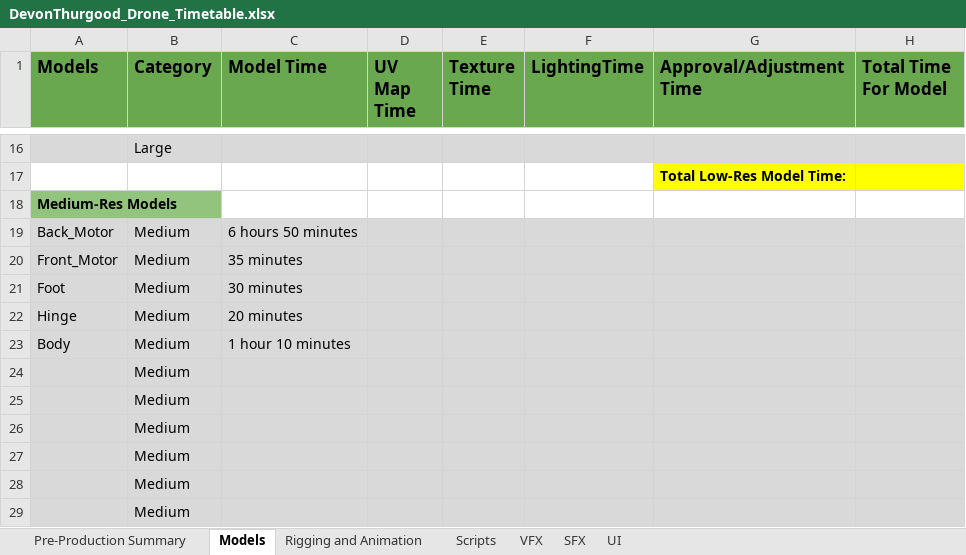
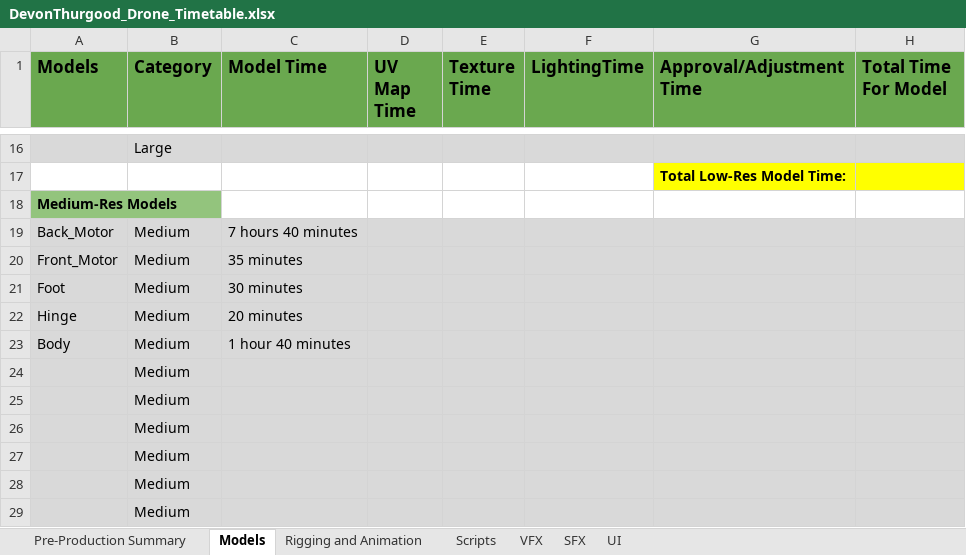
Before and after one commit to smartdevon/DGM-1660-Fall-2020-Devon-Thurgood, an Excel workbook: DevonThurgood_Drone_Timetable.xlsx, sheet Models, drawn as a sheet; only a part is shown, gaps mark what is left out; values as stored, in another font and other column widths than the file's, no borders; the diff names each change by its address in the sheet, - before the commit and + after, or states it on an @@ line.

Commit message:
Top and Feet
Shaped the top shell of the drone and created the back landing feet.

```diff
--- a/DevonThurgood_Drone_Timetable.xlsx (sheet Models)
+++ b/DevonThurgood_Drone_Timetable.xlsx (sheet Models)
-C19 (Model Time): 6 hours 50 minutes
+C19 (Model Time): 7 hours 40 minutes
-C23 (Model Time): 1 hour 10 minutes
+C23 (Model Time): 1 hour 40 minutes
```
Also changed, not shown: 2 other files.
